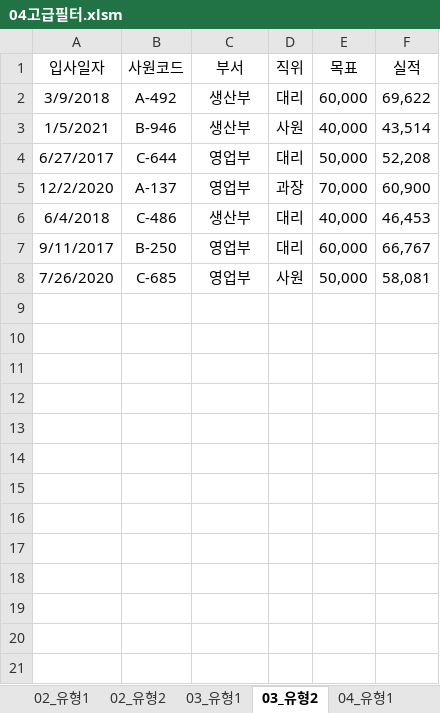
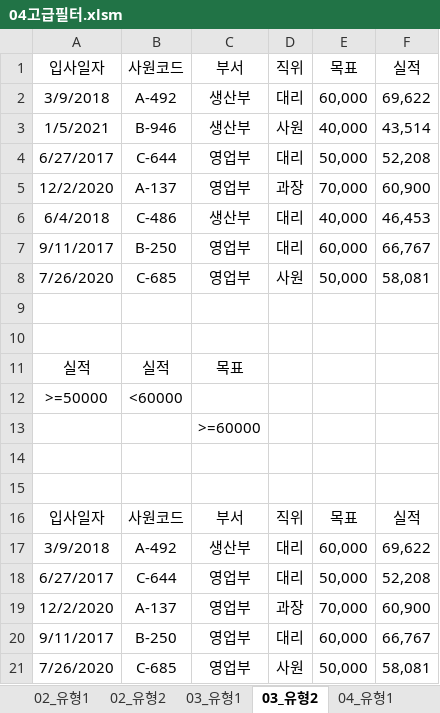
Before and after one commit to jhy0409/std_comLicense2_251130, an Excel workbook: 기능/04고급필터.xlsm, sheet 03_유형2, drawn as a sheet; values as stored, in another font and other column widths than the file's, no borders; the diff names each change by its address in the sheet, - before the commit and + after, or states it on an @@ line.

```diff
--- a/기능/04고급필터.xlsm (sheet 03_유형2)
+++ b/기능/04고급필터.xlsm (sheet 03_유형2)
+row 9: (empty)
+row 10: (empty)
+row 11: 실적 | 실적 | 목표
+row 12: >=50000 | <60000
+row 13:  |  | >=60000
+row 14: (empty)
+row 15: (empty)
+row 16: 입사일자 | 사원코드 | 부서 | 직위 | 목표 | 실적
+row 17: 3/9/2018 | A-492 | 생산부 | 대리 | 60,000 | 69,622
+row 18: 6/27/2017 | C-644 | 영업부 | 대리 | 50,000 | 52,208
+row 19: 12/2/2020 | A-137 | 영업부 | 과장 | 70,000 | 60,900
+row 20: 9/11/2017 | B-250 | 영업부 | 대리 | 60,000 | 66,767
+row 21: 7/26/2020 | C-685 | 영업부 | 사원 | 50,000 | 58,081
```
Also changed, not shown: sheet 기출3, sheet 기출2, sheet 02_유형1, sheet 03_유형1, sheet 04_유형2, sheet 대표기출문제_기출1, 4 more sheets, 기능/03조건부서식.xlsm, 기능/03조건부서식_정답.xlsm, 5 other files.
